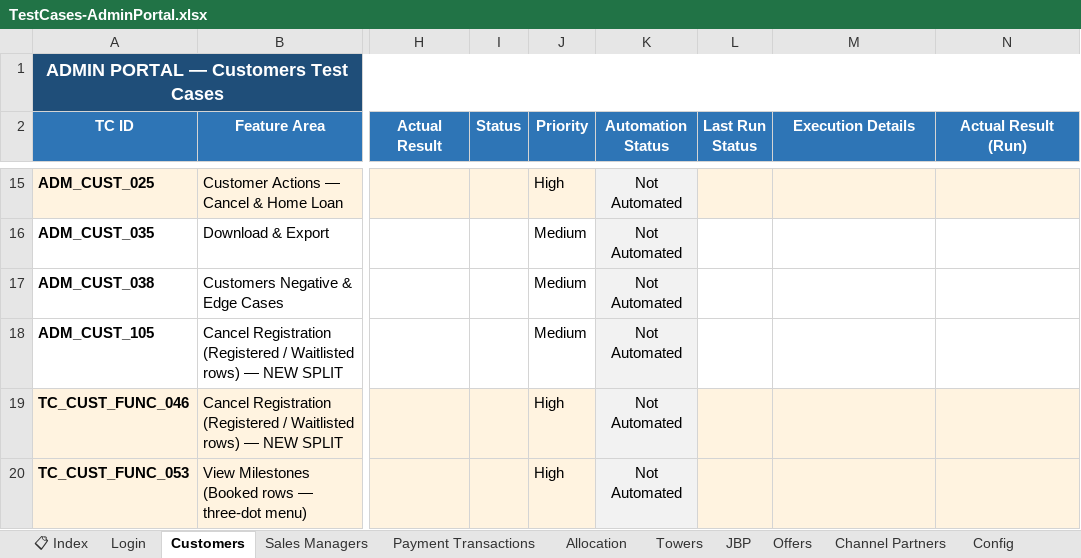
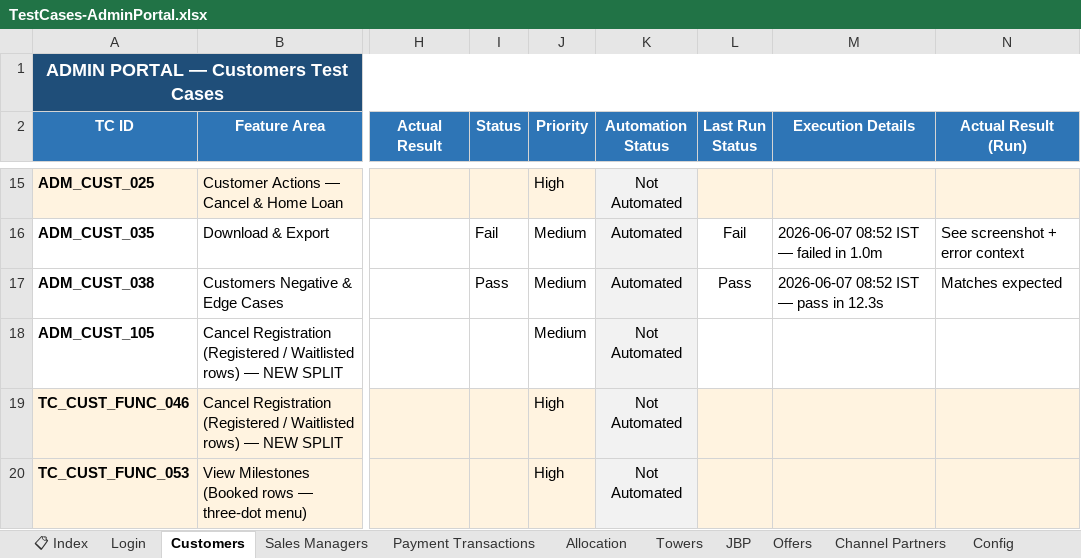
Before and after one commit to Anjalijha2/AI-Automation-hoabl, an Excel workbook: manual-qa-repository/07-execution/TestCases-AdminPortal.xlsx, sheet Customers, drawn as a sheet; only a part is shown, gaps mark what is left out; values as stored, in another font and other column widths than the file's, no borders; the diff covers the shown part only; the diff names each change by its address in the sheet, - before the commit and + after, or states it on an @@ line.

```diff
--- a/manual-qa-repository/07-execution/TestCases-AdminPortal.xlsx (sheet Customers)
+++ b/manual-qa-repository/07-execution/TestCases-AdminPortal.xlsx (sheet Customers)
-I16 (Status): (empty)
+I16 (Status): Fail
-K16:K17 (Automation Status): Not Automated
+K16:K17 (Automation Status): Automated
-L16 (Last Run Status): (empty)
+L16 (Last Run Status): Fail
-M16 (Execution Details): (empty)
+M16 (Execution Details): 2026-06-07 08:52 IST — failed in 1.0m
-N16 (Actual Result (Run)): (empty)
+N16 (Actual Result (Run)): See screenshot + error context
-I17 (Status): (empty)
+I17 (Status): Pass
-L17 (Last Run Status): (empty)
+L17 (Last Run Status): Pass
-M17 (Execution Details): (empty)
+M17 (Execution Details): 2026-06-07 08:52 IST — pass in 12.3s
-N17 (Actual Result (Run)): (empty)
+N17 (Actual Result (Run)): Matches expected
```
Also changed, not shown: 45 edited cells elsewhere in this sheet, sheet Login, 4 other files.
